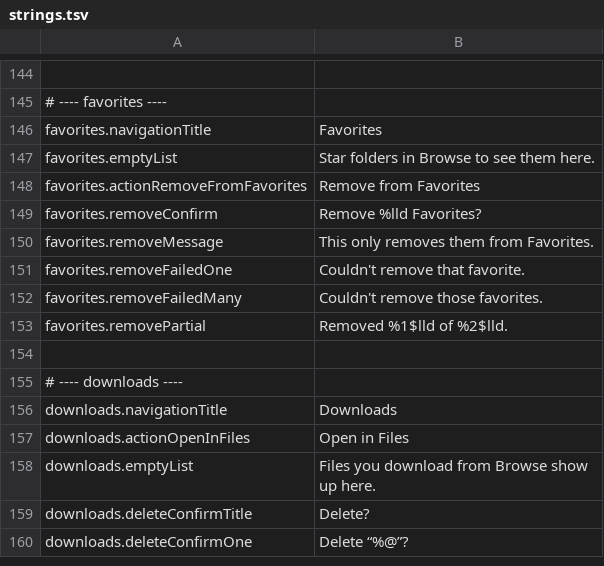
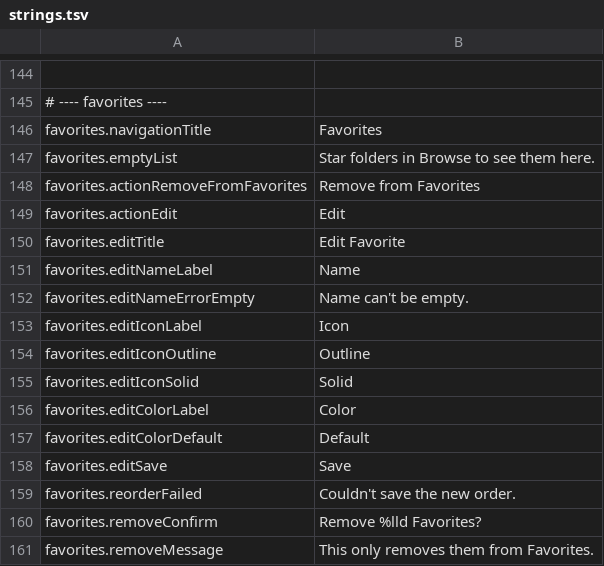
Before and after one commit to PhillipMaizza/NextExplorer-iOS, a TSV file: Packages/Localization/strings.tsv, drawn as a sheet; only a part is shown, gaps mark what is left out; the shorter side is filled out with more unchanged rows; the diff names each change by its address in the sheet, - before the commit and + after, or states it on an @@ line.

```diff
--- a/Packages/Localization/strings.tsv
+++ b/Packages/Localization/strings.tsv
+row 149: favorites.actionEdit | Edit
+row 150: favorites.editTitle | Edit Favorite
+row 151: favorites.editNameLabel | Name
+row 152: favorites.editNameErrorEmpty | Name can't be empty.
+row 153: favorites.editIconLabel | Icon
+row 154: favorites.editIconOutline | Outline
+row 155: favorites.editIconSolid | Solid
+row 156: favorites.editColorLabel | Color
+row 157: favorites.editColorDefault | Default
+row 158: favorites.editSave | Save
+row 159: favorites.reorderFailed | Couldn't save the new order.
```
Also changed, not shown: 21 other files.
